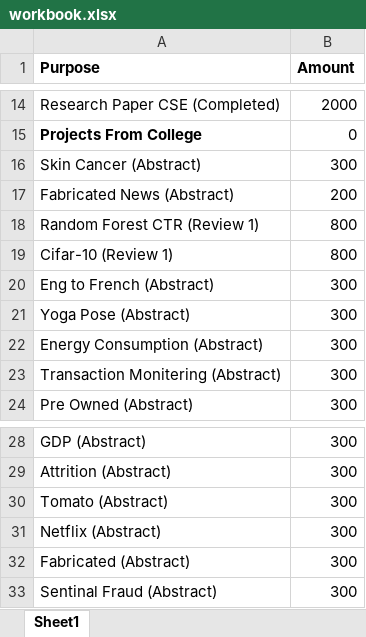
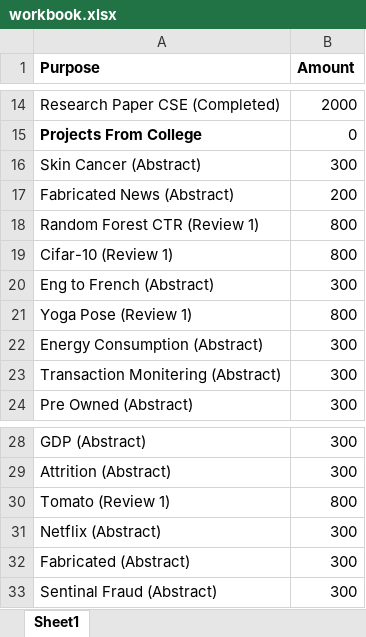
Before and after one commit to Efficient8/financial, an Excel workbook: workbook.xlsx, sheet Sheet1, drawn as a sheet; only a part is shown, gaps mark what is left out; values as stored, in another font and other column widths than the file's, no borders; removed rows and columns are numbered as before the commit, all else as after; the diff names each change by its address in the sheet, - before the commit and + after, or states it on an @@ line.

Commit message:
17-04-2025

```diff
--- a/workbook.xlsx (sheet Sheet1)
+++ b/workbook.xlsx (sheet Sheet1)
-row 21: Yoga Pose (Abstract) | 300
+row 21: Yoga Pose (Review 1) | 800
-row 30: Tomato (Abstract) | 300
+row 30: Tomato (Review 1) | 800
```
